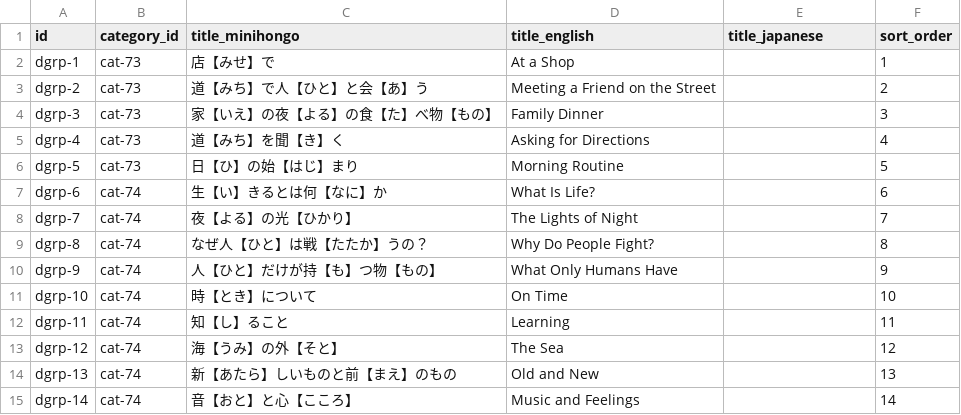
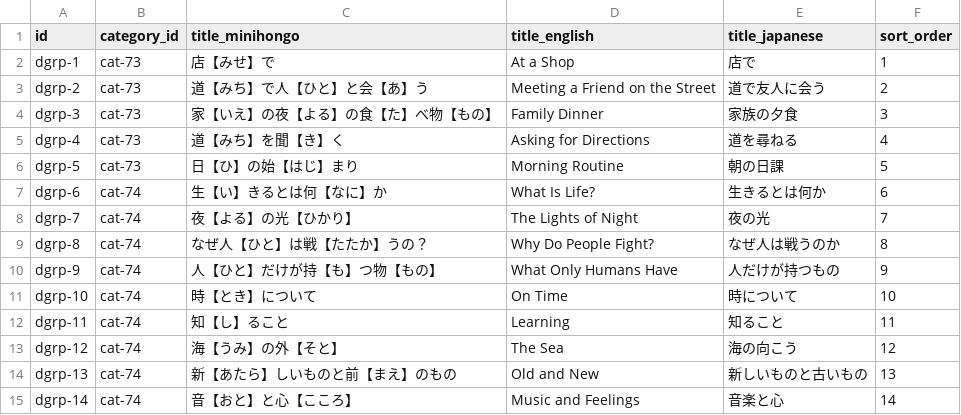
Before and after one commit to KakkoiDev/minihongo, a CSV file: data/dialog_groups.csv, drawn as a sheet.

Commit message:
Add Japanese translations for all remaining content data files
Fill ja columns across categories, dialog_groups, dialogs, expressions,
pages, stories, ui_strings, and words CSVs. Regenerate ja and mh pages.

```diff
--- a/data/dialog_groups.csv
+++ b/data/dialog_groups.csv
@@ -1,15 +1,15 @@
 id,category_id,title_minihongo,title_english,title_japanese,sort_order
-dgrp-1,cat-73,店【みせ】で,At a Shop,,1
-dgrp-2,cat-73,道【みち】で人【ひと】と会【あ】う,Meeting a Friend on the Street,,2
-dgrp-3,cat-73,家【いえ】の夜【よる】の食【た】べ物【もの】,Family Dinner,,3
-dgrp-4,cat-73,道【みち】を聞【き】く,Asking for Directions,,4
-dgrp-5,cat-73,日【ひ】の始【はじ】まり,Morning Routine,,5
-dgrp-6,cat-74,生【い】きるとは何【なに】か,What Is Life?,,6
-dgrp-7,cat-74,夜【よる】の光【ひかり】,The Lights of Night,,7
-dgrp-8,cat-74,なぜ人【ひと】は戦【たたか】うの？,Why Do People Fight?,,8
-dgrp-9,cat-74,人【ひと】だけが持【も】つ物【もの】,What Only Humans Have,,9
-dgrp-10,cat-74,時【とき】について,On Time,,10
-dgrp-11,cat-74,知【し】ること,Learning,,11
-dgrp-12,cat-74,海【うみ】の外【そと】,The Sea,,12
-dgrp-13,cat-74,新【あたら】しいものと前【まえ】のもの,Old and New,,13
-dgrp-14,cat-74,音【おと】と心【こころ】,Music and Feelings,,14
+dgrp-1,cat-73,店【みせ】で,At a Shop,店で,1
+dgrp-2,cat-73,道【みち】で人【ひと】と会【あ】う,Meeting a Friend on the Street,道で友人に会う,2
+dgrp-3,cat-73,家【いえ】の夜【よる】の食【た】べ物【もの】,Family Dinner,家族の夕食,3
+dgrp-4,cat-73,道【みち】を聞【き】く,Asking for Directions,道を尋ねる,4
+dgrp-5,cat-73,日【ひ】の始【はじ】まり,Morning Routine,朝の日課,5
+dgrp-6,cat-74,生【い】きるとは何【なに】か,What Is Life?,生きるとは何か,6
+dgrp-7,cat-74,夜【よる】の光【ひかり】,The Lights of Night,夜の光,7
+dgrp-8,cat-74,なぜ人【ひと】は戦【たたか】うの？,Why Do People Fight?,なぜ人は戦うのか,8
+dgrp-9,cat-74,人【ひと】だけが持【も】つ物【もの】,What Only Humans Have,人だけが持つもの,9
+dgrp-10,cat-74,時【とき】について,On Time,時について,10
+dgrp-11,cat-74,知【し】ること,Learning,知ること,11
+dgrp-12,cat-74,海【うみ】の外【そと】,The Sea,海の向こう,12
+dgrp-13,cat-74,新【あたら】しいものと前【まえ】のもの,Old and New,新しいものと古いもの,13
+dgrp-14,cat-74,音【おと】と心【こころ】,Music and Feelings,音楽と心,14
```
Also changed, not shown: data/categories.csv, data/dialogs.csv, 11 other files.
